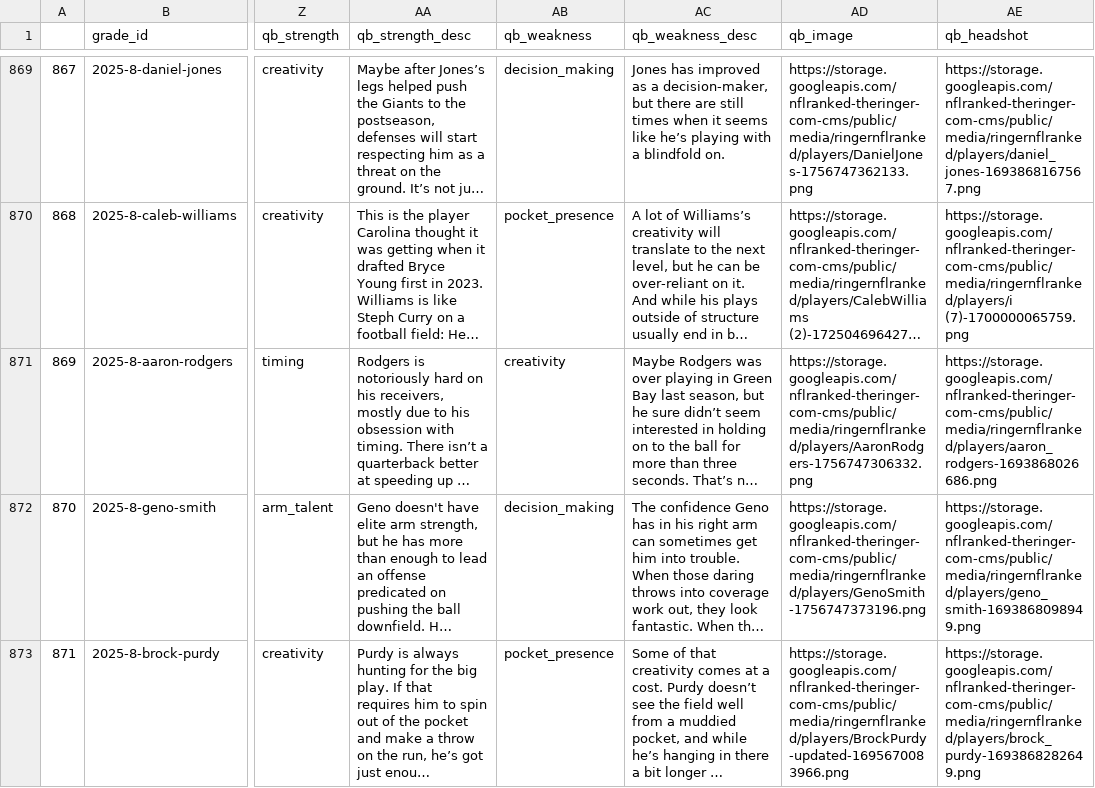
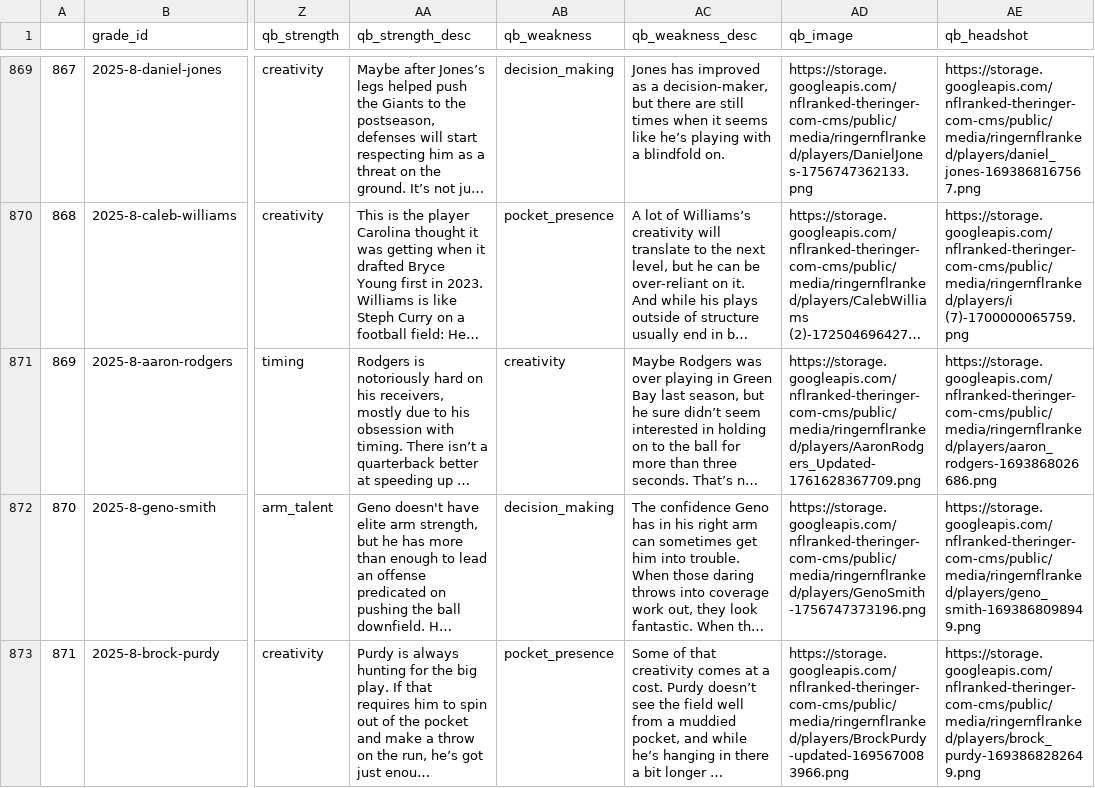
Before and after one commit to greerreNFL/ringer-rankings, a CSV file: qb_rankings.csv, drawn as a sheet; only a part is shown, gaps mark what is left out; long unchanged cells end in …; the diff names each change by its address in the sheet, - before the commit and + after, or states it on an @@ line.

```diff
--- a/qb_rankings.csv
+++ b/qb_rankings.csv
-AD871 (qb_image): https://storage.googleapis.com/nflranked-theringer-com-cms/public/media/ringernflranked/players/AaronRodgers-1756747306332.png
+AD871 (qb_image): https://storage.googleapis.com/nflranked-theringer-com-cms/public/media/ringernflranked/players/AaronRodgers_Updated-1761628367709.png
```
